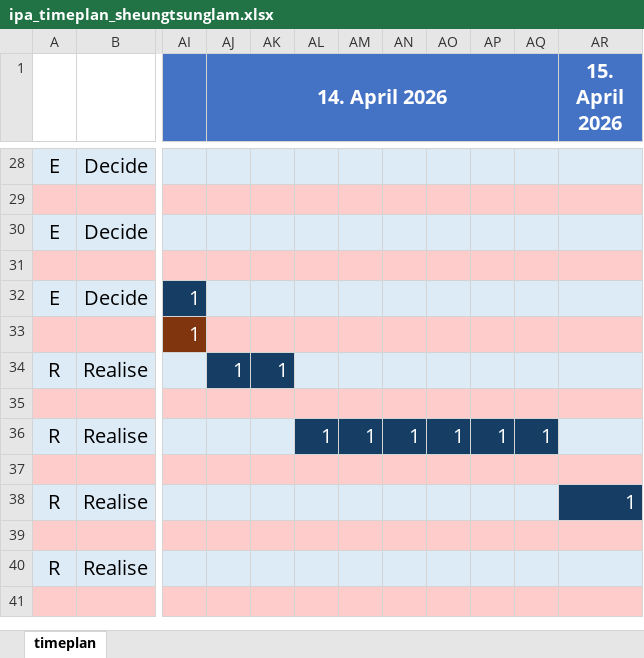
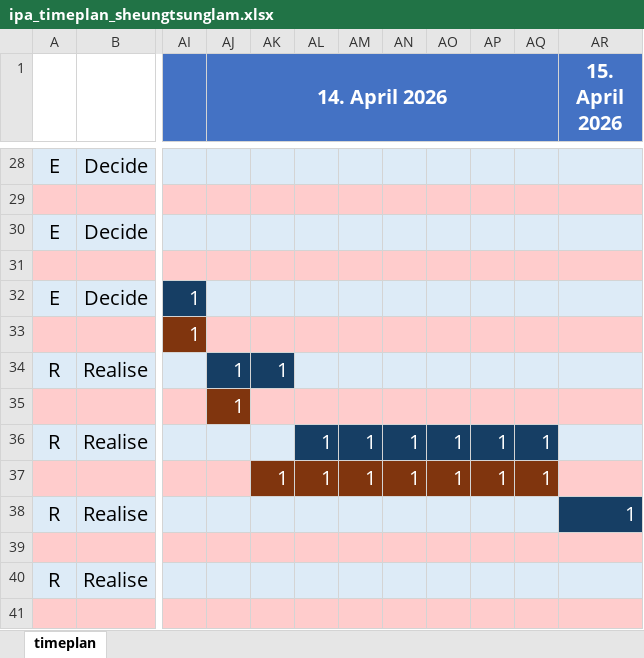
Before and after one commit to masa229/market-tracker, an Excel workbook: ipa_timeplan_sheungtsunglam.xlsx, sheet timeplan, drawn as a sheet; only a part is shown, gaps mark what is left out; values as stored, in another font and other column widths than the file's, no borders; rows hold the shown columns only; the diff names each change by its address in the sheet, - before the commit and + after, or states it on an @@ line.

```diff
--- a/ipa_timeplan_sheungtsunglam.xlsx (sheet timeplan)
+++ b/ipa_timeplan_sheungtsunglam.xlsx (sheet timeplan)
-AJ35 (14. April 2026): (empty)
+AJ35 (14. April 2026): 1
-AJ35 fill: #FFCCCC
+AJ35 fill: #80350E
-row 37: (empty)
+row 37:  |  |  |  | 1 | 1 | 1 | 1 | 1 | 1 | 1
-AK37:AQ37 fill: #FFCCCC
+AK37:AQ37 fill: #80350E
```
Also changed, not shown: 12 other files.
